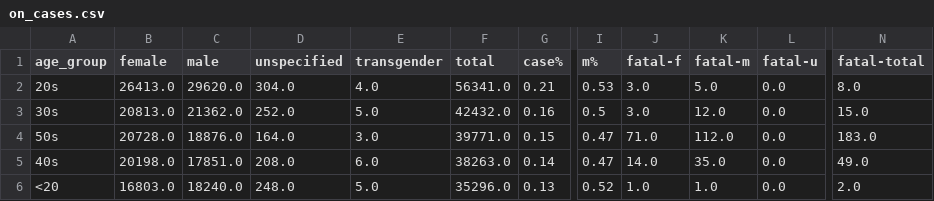
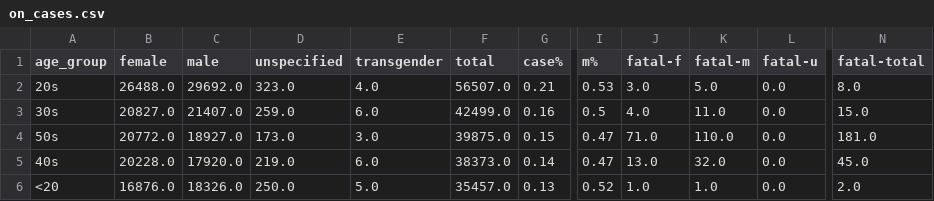
Before and after one commit to tamccullough/covon, a CSV file: datasets/2021/on_cases.csv, drawn as a sheet; only a part is shown, gaps mark what is left out; the diff covers the shown part only; the diff names each change by its address in the sheet, - before the commit and + after, or states it on an @@ line.

```diff
--- a/datasets/2021/on_cases.csv
+++ b/datasets/2021/on_cases.csv
-B2 (female): 26413.0
+B2 (female): 26488.0
-C2 (male): 29620.0
+C2 (male): 29692.0
-D2 (unspecified): 304.0
+D2 (unspecified): 323.0
-F2 (total): 56341.0
+F2 (total): 56507.0
-B3 (female): 20813.0
+B3 (female): 20827.0
-C3 (male): 21362.0
+C3 (male): 21407.0
-D3 (unspecified): 252.0
+D3 (unspecified): 259.0
-E3 (transgender): 5.0
+E3 (transgender): 6.0
-F3 (total): 42432.0
+F3 (total): 42499.0
-J3 (fatal-f): 3.0
+J3 (fatal-f): 4.0
-K3 (fatal-m): 12.0
+K3 (fatal-m): 11.0
-B4 (female): 20728.0
+B4 (female): 20772.0
-C4 (male): 18876.0
+C4 (male): 18927.0
-D4 (unspecified): 164.0
+D4 (unspecified): 173.0
-F4 (total): 39771.0
+F4 (total): 39875.0
-K4 (fatal-m): 112.0
+K4 (fatal-m): 110.0
-N4 (fatal-total): 183.0
+N4 (fatal-total): 181.0
-B5 (female): 20198.0
+B5 (female): 20228.0
-C5 (male): 17851.0
+C5 (male): 17920.0
-D5 (unspecified): 208.0
+D5 (unspecified): 219.0
-F5 (total): 38263.0
+F5 (total): 38373.0
-J5 (fatal-f): 14.0
+J5 (fatal-f): 13.0
-K5 (fatal-m): 35.0
+K5 (fatal-m): 32.0
-N5 (fatal-total): 49.0
+N5 (fatal-total): 45.0
-B6 (female): 16803.0
+B6 (female): 16876.0
-C6 (male): 18240.0
+C6 (male): 18326.0
-D6 (unspecified): 248.0
+D6 (unspecified): 250.0
-F6 (total): 35296.0
+F6 (total): 35457.0
```
Also changed, not shown: 27 edited cells elsewhere in this file, datasets/2021/fatal.csv, datasets/2021/recent_cases_count.csv, 18 other files.
